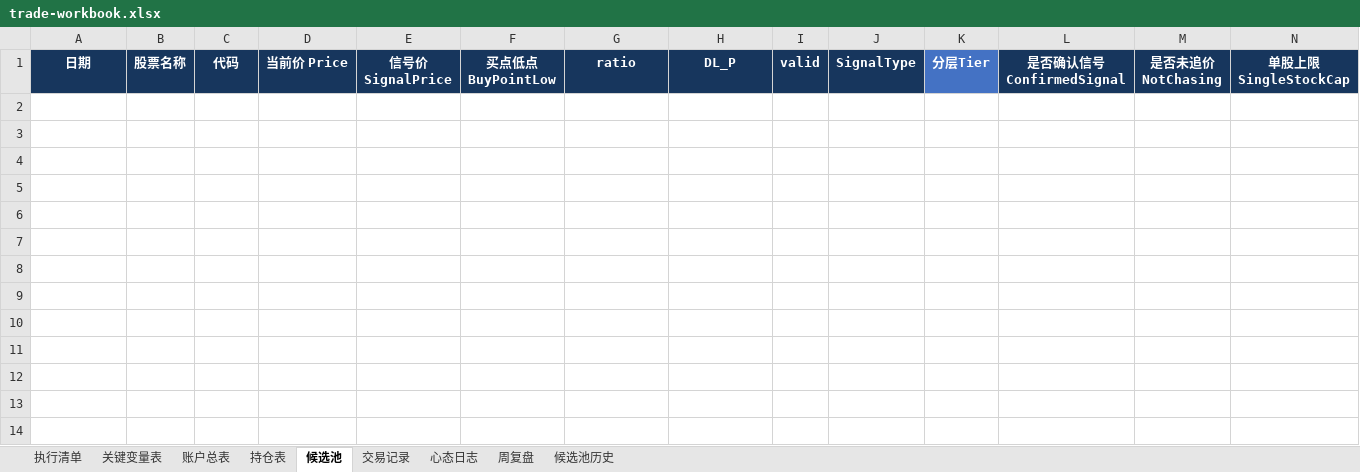
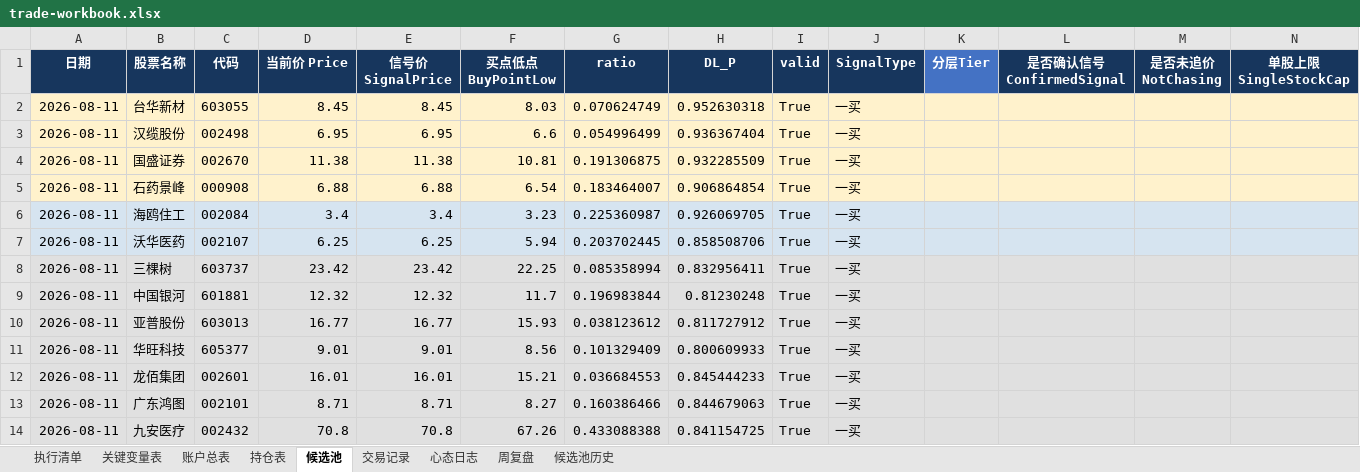
Before and after one commit to soros7788/TradingAgents-CN, an Excel workbook: scripts/chanlun-workflow/trade-workbook.xlsx, sheet 候选池, drawn as a sheet; only a part is shown; values as stored, in another font and other column widths than the file's, no borders; charts and pictures and conditional formats not drawn; rows hold the shown columns only; the diff names each change by its address in the sheet, - before the commit and + after, or states it on an @@ line.

```diff
--- a/scripts/chanlun-workflow/trade-workbook.xlsx (sheet 候选池)
+++ b/scripts/chanlun-workflow/trade-workbook.xlsx (sheet 候选池)
+row 2: 2026-08-11 | 台华新材 | 603055 | 8.45 | 8.45 | 8.03 | 0.070624749 | 0.952630318 | True | 一买
+row 3: 2026-08-11 | 汉缆股份 | 002498 | 6.95 | 6.95 | 6.6 | 0.054996499 | 0.936367404 | True | 一买
+row 4: 2026-08-11 | 国盛证券 | 002670 | 11.38 | 11.38 | 10.81 | 0.191306875 | 0.932285509 | True | 一买
+row 5: 2026-08-11 | 石药景峰 | 000908 | 6.88 | 6.88 | 6.54 | 0.183464007 | 0.906864854 | True | 一买
+row 6: 2026-08-11 | 海鸥住工 | 002084 | 3.4 | 3.4 | 3.23 | 0.225360987 | 0.926069705 | True | 一买
+row 7: 2026-08-11 | 沃华医药 | 002107 | 6.25 | 6.25 | 5.94 | 0.203702445 | 0.858508706 | True | 一买
+row 8: 2026-08-11 | 三棵树 | 603737 | 23.42 | 23.42 | 22.25 | 0.085358994 | 0.832956411 | True | 一买
+row 9: 2026-08-11 | 中国银河 | 601881 | 12.32 | 12.32 | 11.7 | 0.196983844 | 0.81230248 | True | 一买
+row 10: 2026-08-11 | 亚普股份 | 603013 | 16.77 | 16.77 | 15.93 | 0.038123612 | 0.811727912 | True | 一买
+row 11: 2026-08-11 | 华旺科技 | 605377 | 9.01 | 9.01 | 8.56 | 0.101329409 | 0.800609933 | True | 一买
+row 12: 2026-08-11 | 龙佰集团 | 002601 | 16.01 | 16.01 | 15.21 | 0.036684553 | 0.845444233 | True | 一买
+row 13: 2026-08-11 | 广东鸿图 | 002101 | 8.71 | 8.71 | 8.27 | 0.160386466 | 0.844679063 | True | 一买
+row 14: 2026-08-11 | 九安医疗 | 002432 | 70.8 | 70.8 | 67.26 | 0.433088388 | 0.841154725 | True | 一买
```
